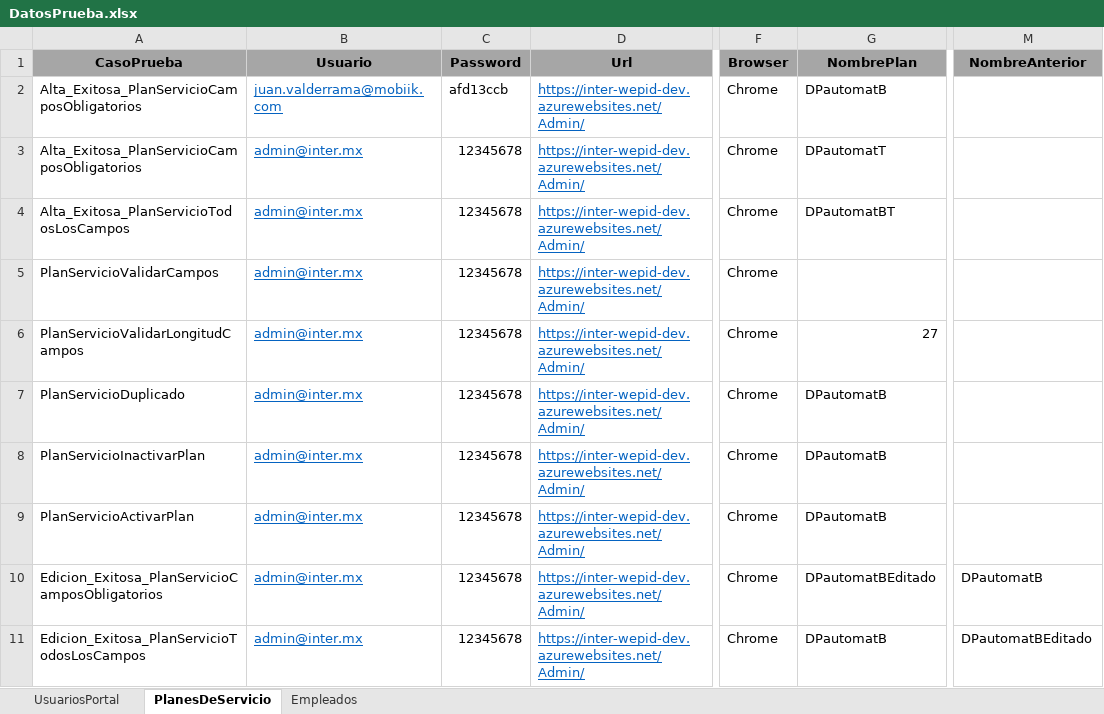
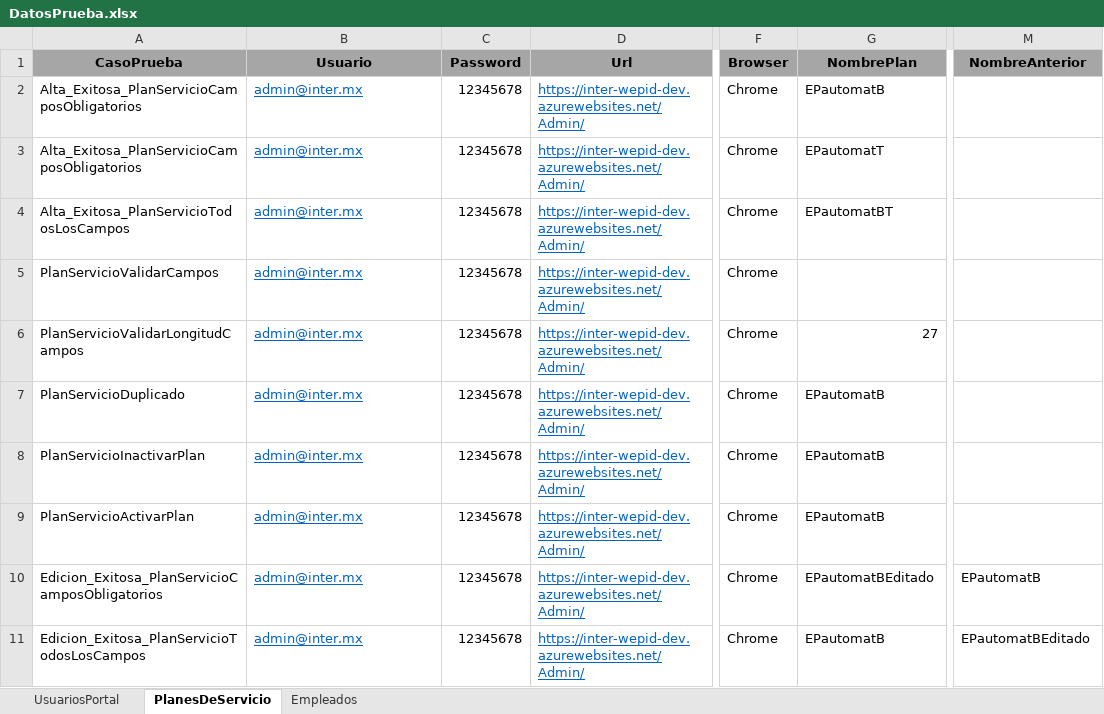
Before and after one commit to CharlyNetDev/InterPro, an Excel workbook: InterProPruebasAutomatizadas/InterProHerramientas/Comunes/DatosPrueba.xlsx, sheet PlanesDeServicio, drawn as a sheet; only a part is shown, gaps mark what is left out; values as stored, in another font and other column widths than the file's, no borders; the diff names each change by its address in the sheet, - before the commit and + after, or states it on an @@ line.

```diff
--- a/InterProPruebasAutomatizadas/InterProHerramientas/Comunes/DatosPrueba.xlsx (sheet PlanesDeServicio)
+++ b/InterProPruebasAutomatizadas/InterProHerramientas/Comunes/DatosPrueba.xlsx (sheet PlanesDeServicio)
-B2 (Usuario): juan.valderrama@mobiik.com
+B2 (Usuario): admin@inter.mx
-C2 (Password): afd13ccb
+C2 (Password): 12345678
-G2 (NombrePlan): DPautomatB
+G2 (NombrePlan): EPautomatB
-G3 (NombrePlan): DPautomatT
+G3 (NombrePlan): EPautomatT
-G4 (NombrePlan): DPautomatBT
+G4 (NombrePlan): EPautomatBT
-G7:G9 (NombrePlan): DPautomatB
+G7:G9 (NombrePlan): EPautomatB
-G10 (NombrePlan): DPautomatBEditado
+G10 (NombrePlan): EPautomatBEditado
-M10 (NombreAnterior): DPautomatB
+M10 (NombreAnterior): EPautomatB
-G11 (NombrePlan): DPautomatB
+G11 (NombrePlan): EPautomatB
-M11 (NombreAnterior): DPautomatBEditado
+M11 (NombreAnterior): EPautomatBEditado
```
Also changed, not shown: sheet Empleados, sheet UsuariosPortal, 16 other files.
